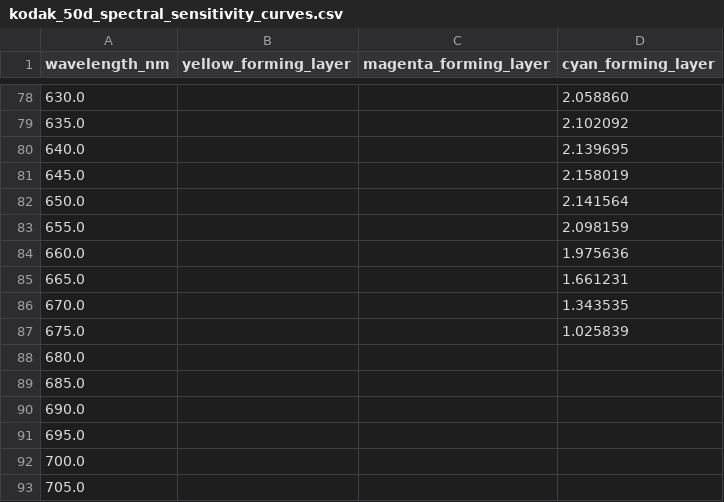
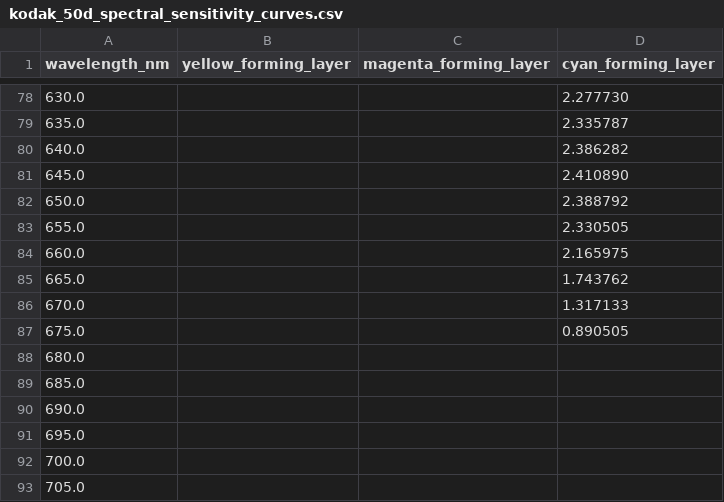
Before and after one commit to mikaelsundell/filmviz, a CSV file: resources/profiles/kodak_50d/kodak_50d_spectral_sensitivity_curves.csv, drawn as a sheet; only a part is shown, gaps mark what is left out; the diff covers the shown part only.

```diff
--- a/resources/profiles/kodak_50d/kodak_50d_spectral_sensitivity_curves.csv
+++ b/resources/profiles/kodak_50d/kodak_50d_spectral_sensitivity_curves.csv
@@ -78,11 +78,11 @@ wavelength_nm,yellow_forming_layer,magenta_forming_layer,cyan_forming_layer
-630.0,,,2.058860
-635.0,,,2.102092
-640.0,,,2.139695
-645.0,,,2.158019
-650.0,,,2.141564
-655.0,,,2.098159
-660.0,,,1.975636
-665.0,,,1.661231
-670.0,,,1.343535
-675.0,,,1.025839
+630.0,,,2.277730
+635.0,,,2.335787
+640.0,,,2.386282
+645.0,,,2.410890
+650.0,,,2.388792
+655.0,,,2.330505
+660.0,,,2.165975
+665.0,,,1.743762
+670.0,,,1.317133
+675.0,,,0.890505
 680.0,,,
```
Also changed, not shown: 61 edited cells elsewhere in this file, 37 other files.
